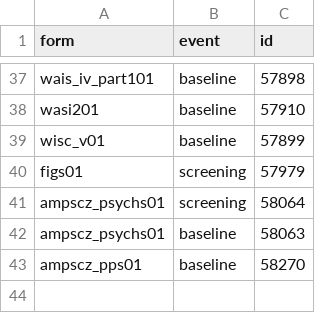
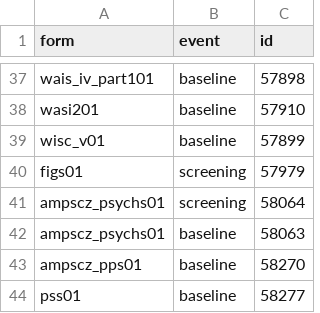
Before and after one commit to AMP-SCZ/utility, a CSV file: nda-transform/submission_ids.csv, drawn as a sheet; only a part is shown, gaps mark what is left out.

Commit message:
add pss01 submission ID

```diff
--- a/nda-transform/submission_ids.csv
+++ b/nda-transform/submission_ids.csv
@@ -43 +43,2 @@ ampscz_psychs01,baseline,58063
 ampscz_pps01,baseline,58270
+pss01,baseline,58277
```
